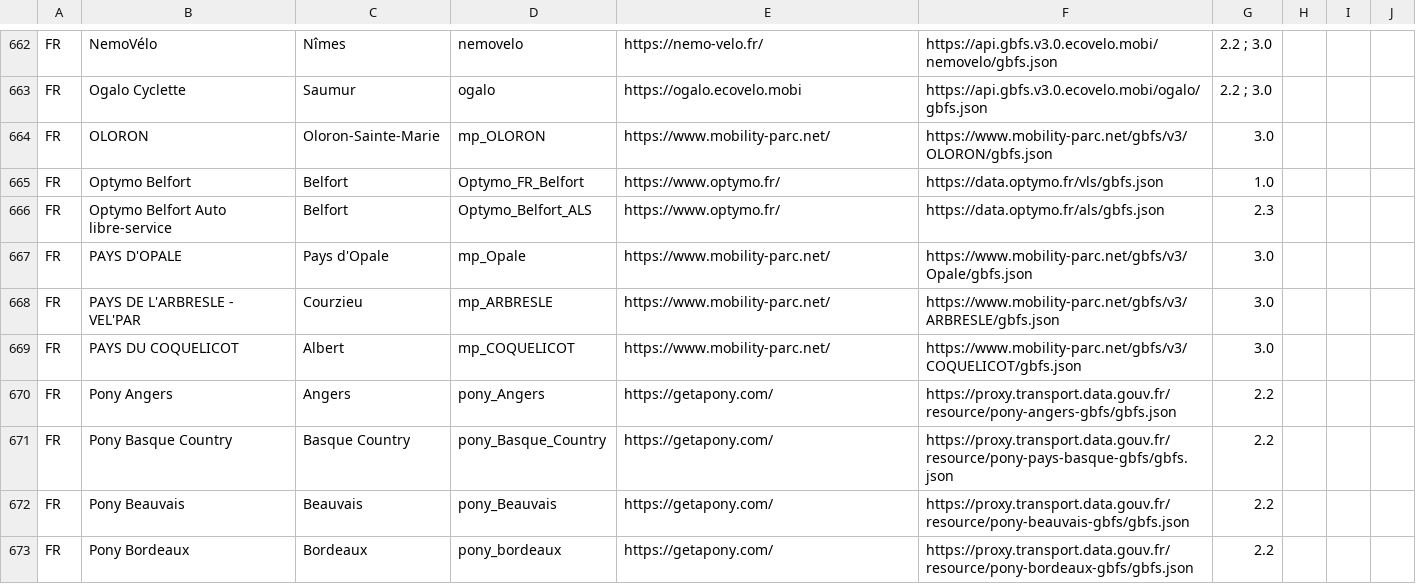
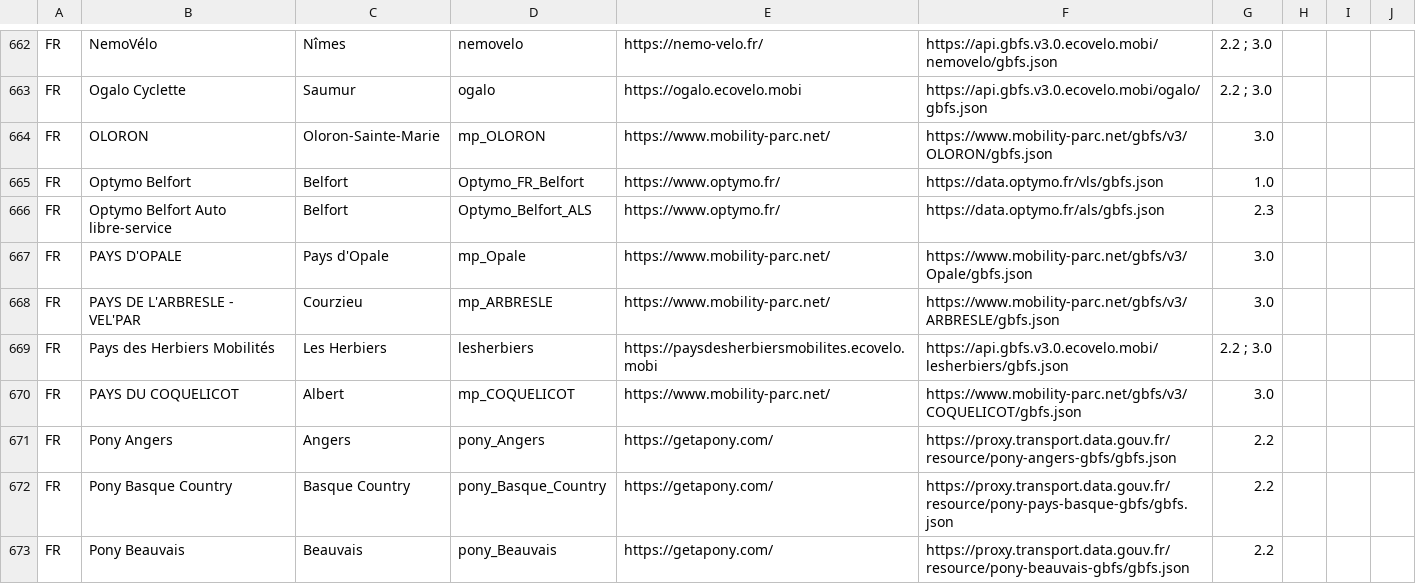
Before and after one commit to MobilityData/gbfs, a CSV file: systems.csv, drawn as a sheet; only a part is shown, gaps mark what is left out; the shorter side is filled out with more unchanged rows; the diff names each change by its address in the sheet, - before the commit and + after, or states it on an @@ line.

Commit message:
Add 1 feed from Ecovelo in France

```diff
--- a/systems.csv
+++ b/systems.csv
+row 669: FR | Pays des Herbiers Mobilités | Les Herbiers | lesherbiers | https://paysdesherbiersmobilites.ecovelo.mobi | https://api.gbfs.v3.0.ecovelo.mobi/lesherbiers/gbfs.json | 2.2 ; 3.0
```
